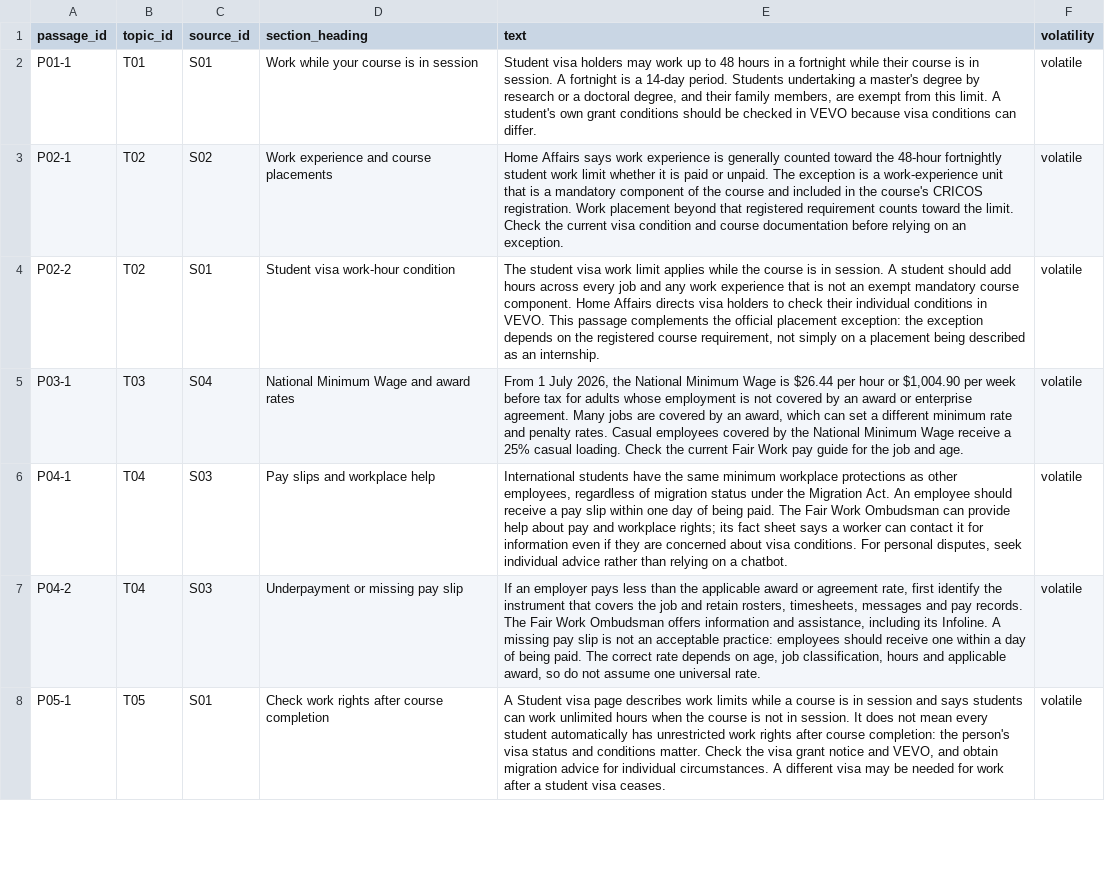
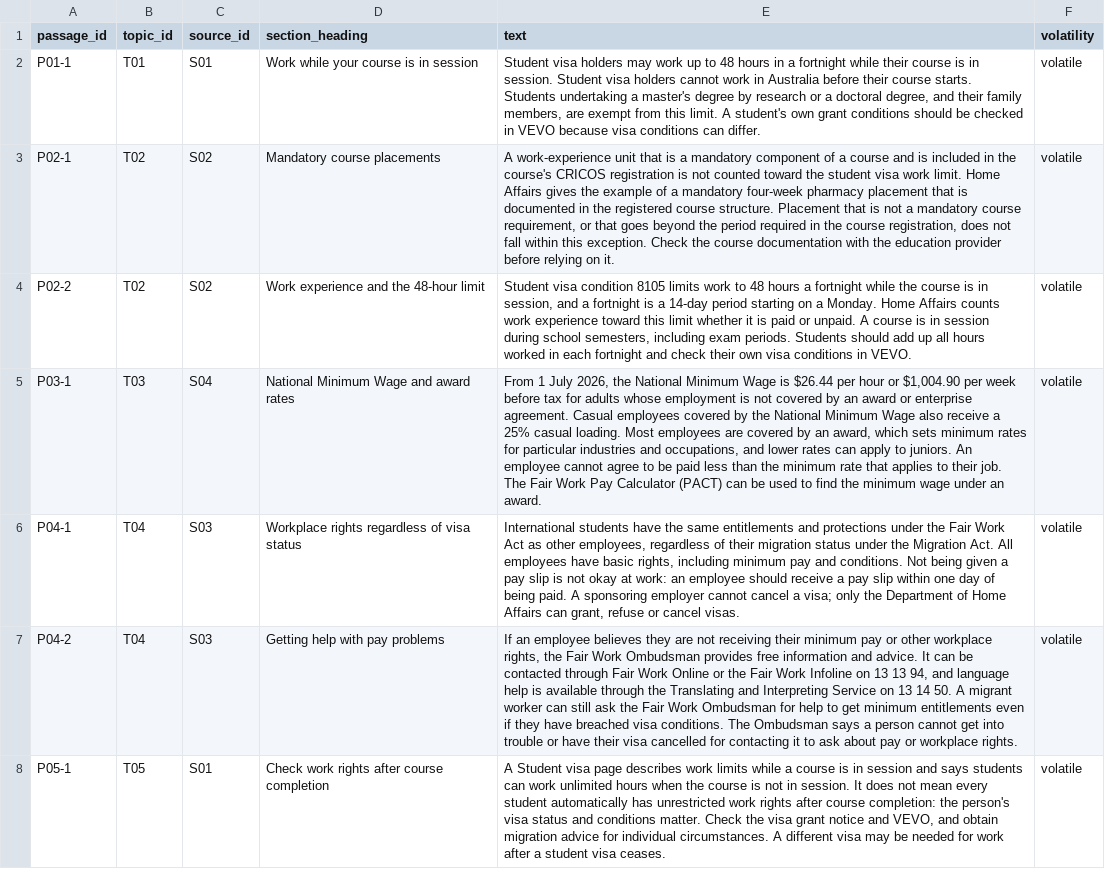
Before and after one commit to Elaine-tyl/MelbourneMate, a CSV file: data/v1/passages.csv, drawn as a sheet; only a part is shown; the diff covers the shown part only; the diff names each change by its address in the sheet, - before the commit and + after, or states it on an @@ line.

Commit message:
[S9-02] Address review: inferred labels, reference answers and T25
- Inferred topics now need both passages: each passage is grade 1 and
  answers only part of the question. T10 is now inferred as well.
- Every answerable question has its own reference answer covering all
  parts of that phrasing.
- T25 now covers pre-departure preparation, matching its source.
- T03 covers minimum pay only; pay slips stay in T04.
- Rechecked rewritten passages against their pages; S07 now points to
  the page for visitors to Australia and S31 is added for Travel Pass
  eligibility.

```diff
--- a/data/v1/passages.csv
+++ b/data/v1/passages.csv
-E2 (text): …in session. A fortnight is a 14-day period. Students undertaking…
+E2 (text): …in session. Student visa holders cannot work in Australia before their course starts. Students undertaking…
-D3 (section_heading): Work experience and course placements
+D3 (section_heading): Mandatory course placements
-E3 (text): Home Affairs says work experience is generally counted toward the 48-hour fortnightly student work limit whether it is paid or unpaid. The exception is a work-experience unit that is a mandatory component of the course and included in the course's CRICOS registration. Work placement beyond that registered requirement counts toward the limit. Check the current visa condition and course documentation before relying on an exception.
+E3 (text): A work-experience unit that is a mandatory component of a course and is included in the course's CRICOS registration is not counted toward the student visa work limit. Home Affairs gives the example of a mandatory four-week pharmacy placement that is documented in the registered course structure. Placement that is not a mandatory course requirement, or that goes beyond the period required in the course registration, does not fall within this exception. Check the course documentation with the education provider before relying on it.
-C4 (source_id): S01
+C4 (source_id): S02
-D4 (section_heading): Student visa work-hour condition
+D4 (section_heading): Work experience and the 48-hour limit
-E4 (text): The student visa work limit applies while the course is in session. A student should add hours across every job and any work experience that is not an exempt mandatory course component. Home Affairs directs visa holders to check their individual conditions in VEVO. This passage complements the official placement exception: the exception depends on the registered course requirement, not simply on a placement being described as an internship.
+E4 (text): Student visa condition 8105 limits work to 48 hours a fortnight while the course is in session, and a fortnight is a 14-day period starting on a Monday. Home Affairs counts work experience toward this limit whether it is paid or unpaid. A course is in session during school semesters, including exam periods. Students should add up all hours worked in each fortnight and check their own visa conditions in VEVO.
-E5 (text): …enterprise agreement. Many jobs are covered by an award, which can set a different minimum rate and penalty rates. Casual employees covered by the National Minimum Wage receive a 25% casual loading. Check the current Fair Work pay guide for the job and age.
+E5 (text): …enterprise agreement. Casual employees covered by the National Minimum Wage also receive a 25% casual loading. Most employees are covered by an award, which sets minimum rates for particular industries and occupations, and lower rates can apply to juniors. An employee cannot agree to be paid less than the minimum rate that applies to their job. The Fair Work Pay Calculator (PACT) can be used to find the minimum wage under an award.
-D6 (section_heading): Pay slips and workplace help
+D6 (section_heading): Workplace rights regardless of visa status
-E6 (text): …the same minimum workplace protections as other employees, regardless of migration status under the Migration Act. An employee should receive a pay slip within one day of being paid. The Fair Work Ombudsman can provide help about pay and workplace rights; its fact sheet says a worker can contact it for information even if they are concerned about visa conditions. For personal disputes, seek individual advice rather than relying on a chatbot.
+E6 (text): …the same entitlements and protections under the Fair Work Act as other employees, regardless of their migration status under the Migration Act. All employees have basic rights, including minimum pay and conditions. Not being given a pay slip is not okay at work: an employee should receive a pay slip within one day of being paid. A sponsoring employer cannot cancel a visa; only the Department of Home Affairs can grant, refuse or cancel visas.
-D7 (section_heading): Underpayment or missing pay slip
+D7 (section_heading): Getting help with pay problems
-E7 (text): If an employer pays less than the applicable award or agreement rate, first identify the instrument that covers the job and retain rosters, timesheets, messages and pay records. The Fair Work Ombudsman offers information and assistance, including its Infoline. A missing pay slip is not an acceptable practice: employees should receive one within a day of being paid. The correct rate depends on age, job classification, hours and applicable award, so do not assume one universal rate.
+E7 (text): If an employee believes they are not receiving their minimum pay or other workplace rights, the Fair Work Ombudsman provides free information and advice. It can be contacted through Fair Work Online or the Fair Work Infoline on 13 13 94, and language help is available through the Translating and Interpreting Service on 13 14 50. A migrant worker can still ask the Fair Work Ombudsman for help to get minimum entitlements even if they have breached visa conditions. The Ombudsman says a person cannot get into trouble or have their visa cancelled for contacting it to ask about pay or workplace rights.
```
Also changed, not shown: 31 edited cells elsewhere in this file, data/v1/judgements.csv, data/v1/questions.csv, 6 other files.
